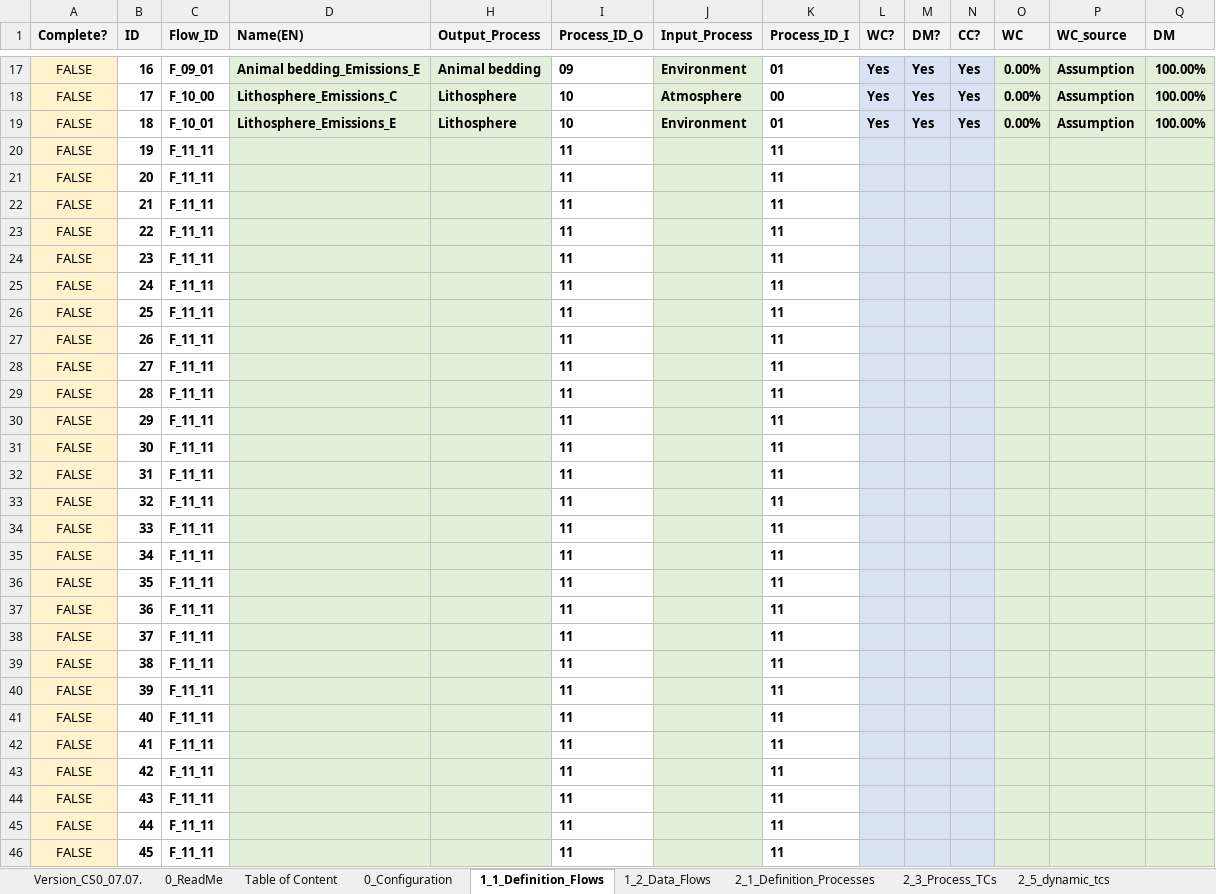
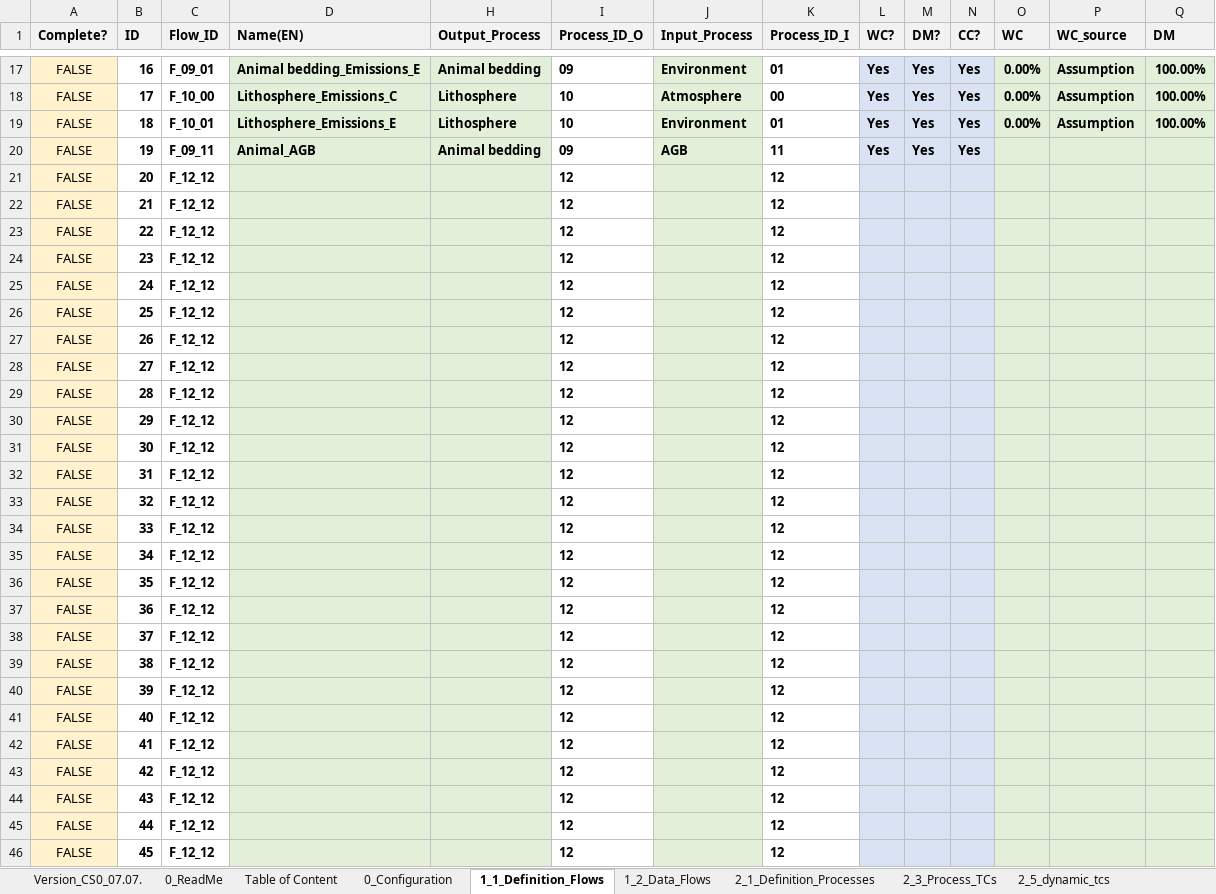
Before and after one commit to JScholz-tech/Biodym_JS, an Excel workbook: biodym_mfa_tool/data/01_input/250714_Template_CS1.xlsx, sheet 1_1_Definition_Flows, drawn as a sheet; only a part is shown, gaps mark what is left out; values as stored, in another font and other column widths than the file's, no borders; table styles not drawn; the diff covers the shown part only; the diff names each change by its address in the sheet, - before the commit and + after, or states it on an @@ line.

```diff
--- a/biodym_mfa_tool/data/01_input/250714_Template_CS1.xlsx (sheet 1_1_Definition_Flows)
+++ b/biodym_mfa_tool/data/01_input/250714_Template_CS1.xlsx (sheet 1_1_Definition_Flows)
-C20 (Flow_ID): F_11_11
+C20 (Flow_ID): F_09_11
-D20 (Name(EN)): (empty)
+D20 (Name(EN)): Animal_AGB
-H20 (Output_Process): (empty)
+H20 (Output_Process): Animal bedding
-I20 (Process_ID_O): 11
+I20 (Process_ID_O): 09
-J20 (Input_Process): (empty)
+J20 (Input_Process): AGB
-L20 (WC?): (empty)
+L20 (WC?): Yes
-M20 (DM?): (empty)
+M20 (DM?): Yes
-N20 (CC?): (empty)
+N20 (CC?): Yes
-C21:C46 (Flow_ID): F_11_11
+C21:C46 (Flow_ID): F_12_12
-I21:I46 (Process_ID_O): 11
+I21:I46 (Process_ID_O): 12
-K21:K46 (Process_ID_I): 11
+K21:K46 (Process_ID_I): 12
```
Also changed, not shown: 108 edited cells elsewhere in this sheet, sheet 2_3_Process_TCs, sheet 2_4_Initial_Stock, sheet 2_1_Definition_Processes, hidden cells, biodym_mfa_tool/data/02_output/mc_results_scientific.xlsx, biodym_mfa_tool/data/02_output/results_scientific.xlsx, 20 other files.
